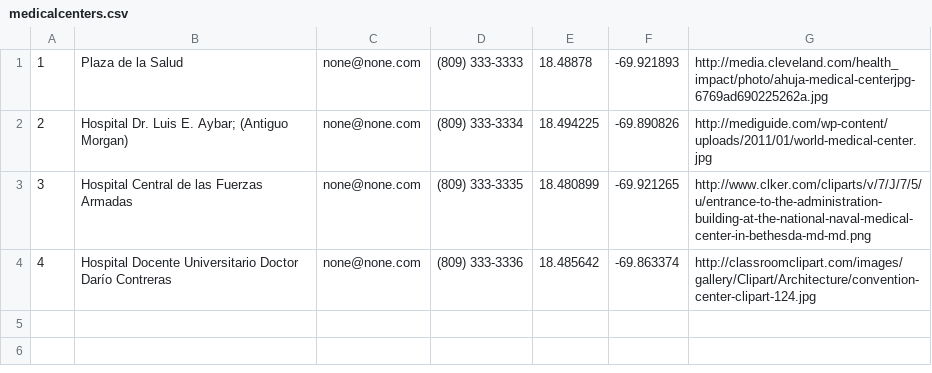
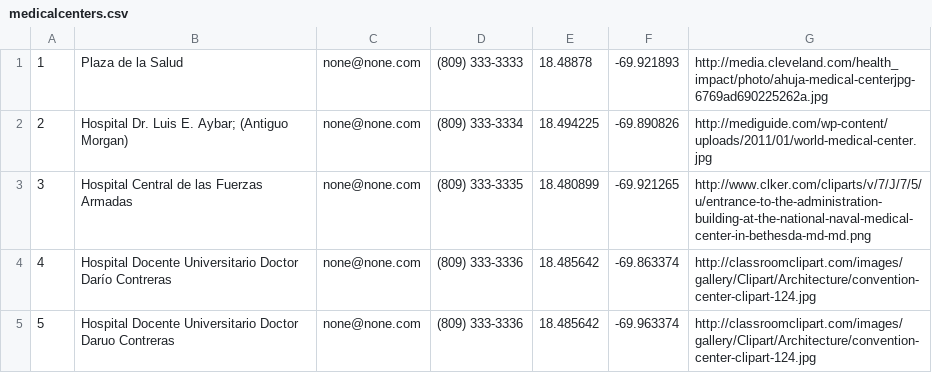
Before and after one commit to Upgrade-do/MedicalCenters, a CSV file: app/src/main/assets/medicalcenters.csv, drawn as a sheet; the diff names each change by its address in the sheet, - before the commit and + after, or states it on an @@ line.

```diff
--- a/app/src/main/assets/medicalcenters.csv
+++ b/app/src/main/assets/medicalcenters.csv
+row 5: 5 | Hospital Docente Universitario Doctor Daruo Contreras | none@none.com | (809) 333-3336 | 18.485642 | -69.963374 | http://classroomclipart.com/images/gallery/Clipart/Architecture/convention-center-clipart-124.jpg
```
Also changed, not shown: 8 other files.
